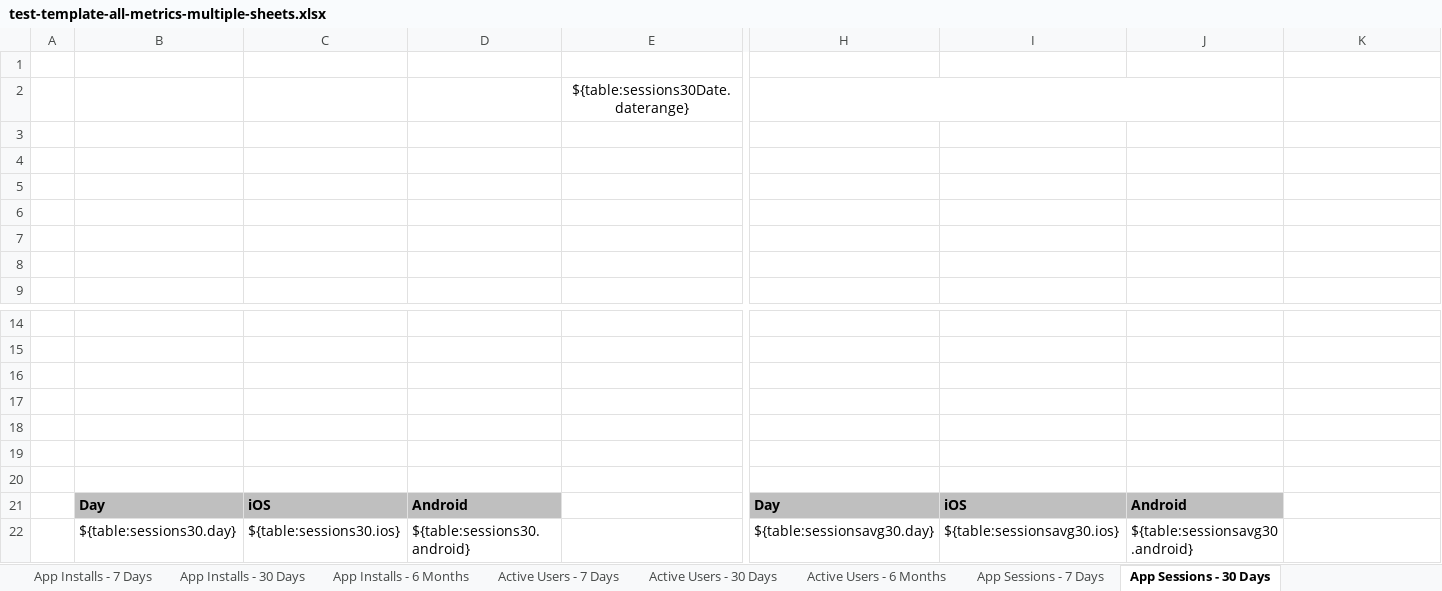
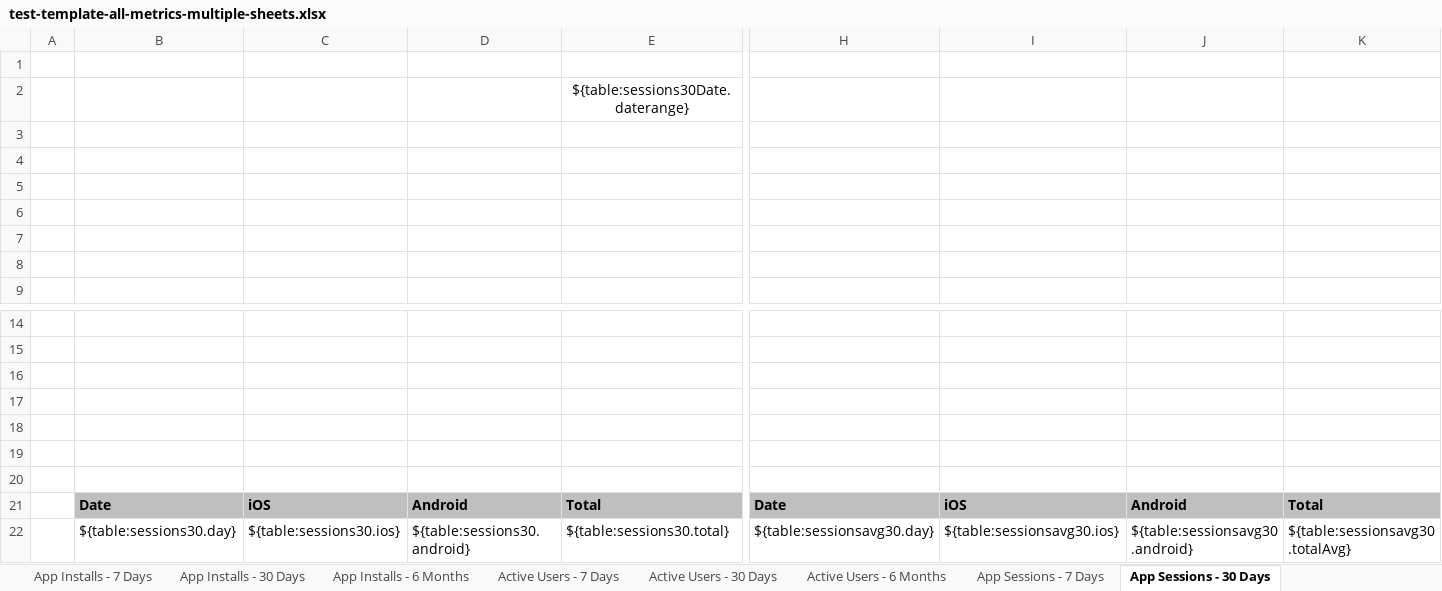
Before and after one commit to vinoliya-grace/employee-app-reports, an Excel workbook: public/templates/test-template-all-metrics-multiple-sheets.xlsx, sheet App Sessions - 30 Days, drawn as a sheet; only a part is shown, gaps mark what is left out; values as stored, in another font and other column widths than the file's, no borders; charts and pictures not drawn; the diff names each change by its address in the sheet, - before the commit and + after, or states it on an @@ line.

```diff
--- a/public/templates/test-template-all-metrics-multiple-sheets.xlsx (sheet App Sessions - 30 Days)
+++ b/public/templates/test-template-all-metrics-multiple-sheets.xlsx (sheet App Sessions - 30 Days)
-H2:J2 merged
-B21: Day
+B21: Date
-E21: (empty)
+E21: Total
-E21 fill: none
+E21 fill: #BFBFBF
-H21: Day
+H21: Date
-K21: (empty)
+K21: Total
-K21 fill: none
+K21 fill: #BFBFBF
-E22: (empty)
+E22: ${table:sessions30.total}
-K22: (empty)
+K22: ${table:sessionsavg30.totalAvg}
```
Also changed, not shown: sheet Articles Read - 7 Days, sheet Articles Read - 30 Days, sheet Shares - 6 Months, sheet Articles Read - 6 Months, sheet Comments - 7 Days, sheet Saves - 7 Days, 18 more sheets, other sheet tabs, hidden cells, charts or pictures, 36 other files.
